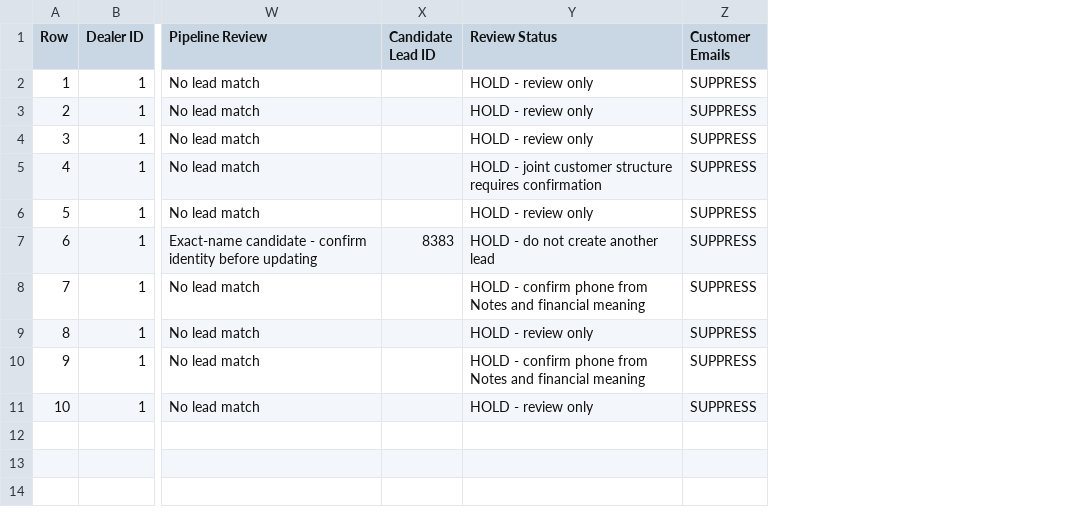
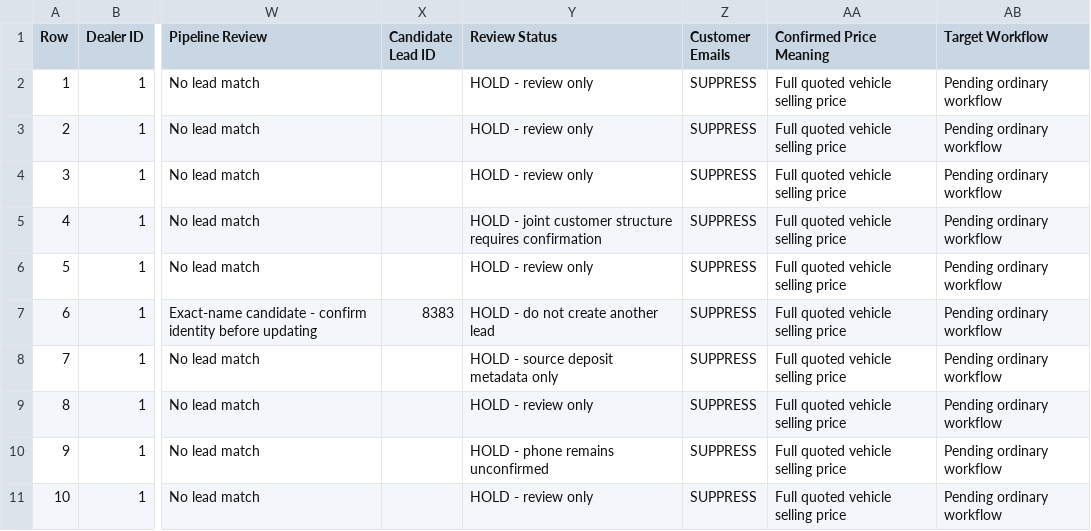
Before and after one commit to UdayValapudasuTKSG/Dealer-Management-System, a CSV file: exports/gt-automotive-august-2026-review.csv, drawn as a sheet; only a part is shown, gaps mark what is left out; the diff names each change by its address in the sheet, - before the commit and + after, or states it on an @@ line.

```diff
--- a/exports/gt-automotive-august-2026-review.csv
+++ b/exports/gt-automotive-august-2026-review.csv
+column AA (Confirmed Price Meaning), rows 2-11: all Full quoted vehicle selling price
+column AB (Target Workflow), rows 2-11: all Pending ordinary workflow
-Y8 (Review Status): HOLD - confirm phone from Notes and financial meaning
+Y8 (Review Status): HOLD - source deposit metadata only
-Y10 (Review Status): HOLD - confirm phone from Notes and financial meaning
+Y10 (Review Status): HOLD - phone remains unconfirmed
```
Also changed, not shown: 39 other files.
